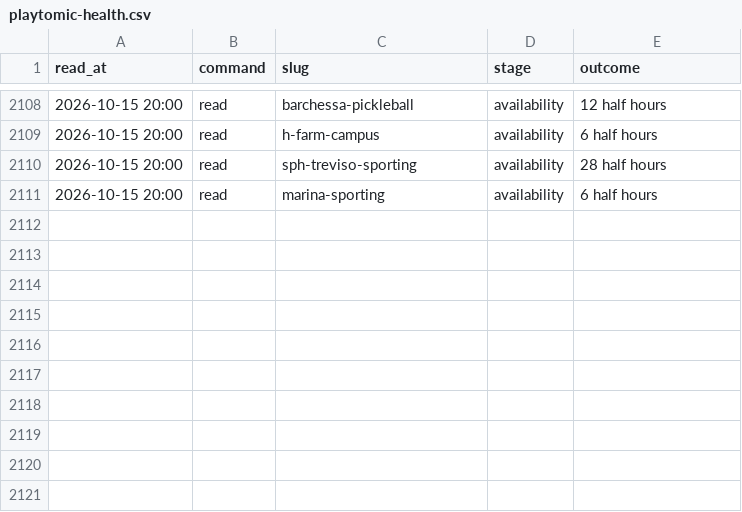
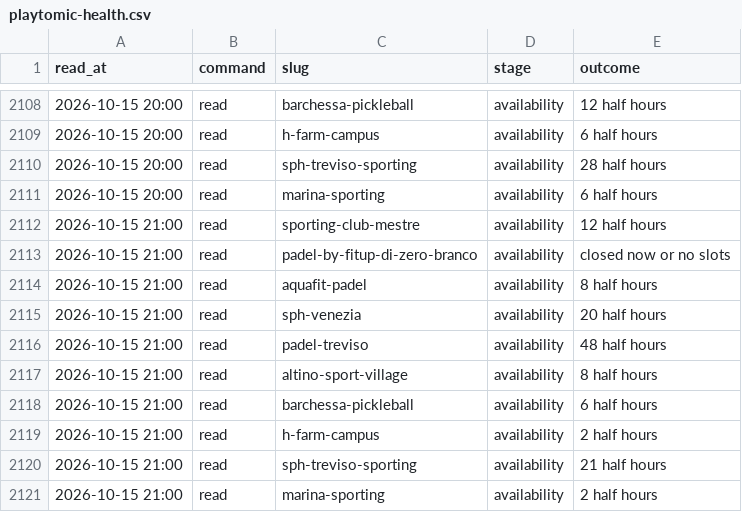
Before and after one commit to Giacbotta/nutrie-new-business-tracking, a CSV file: data/playtomic-health.csv, drawn as a sheet; only a part is shown, gaps mark what is left out.

```diff
--- a/data/playtomic-health.csv
+++ b/data/playtomic-health.csv
@@ -2111 +2111,11 @@ read_at,command,slug,stage,outcome
 2026-10-15 20:00,read,marina-sporting,availability,6 half hours
+2026-10-15 21:00,read,sporting-club-mestre,availability,12 half hours
+2026-10-15 21:00,read,padel-by-fitup-di-zero-branco,availability,closed now or no slots
+2026-10-15 21:00,read,aquafit-padel,availability,8 half hours
+2026-10-15 21:00,read,sph-venezia,availability,20 half hours
+2026-10-15 21:00,read,padel-treviso,availability,48 half hours
+2026-10-15 21:00,read,altino-sport-village,availability,8 half hours
+2026-10-15 21:00,read,barchessa-pickleball,availability,6 half hours
+2026-10-15 21:00,read,h-farm-campus,availability,2 half hours
+2026-10-15 21:00,read,sph-treviso-sporting,availability,21 half hours
+2026-10-15 21:00,read,marina-sporting,availability,2 half hours
```
Also changed, not shown: data/playtomic-monthly.csv, data/playtomic-summary.csv, 1 other file.
